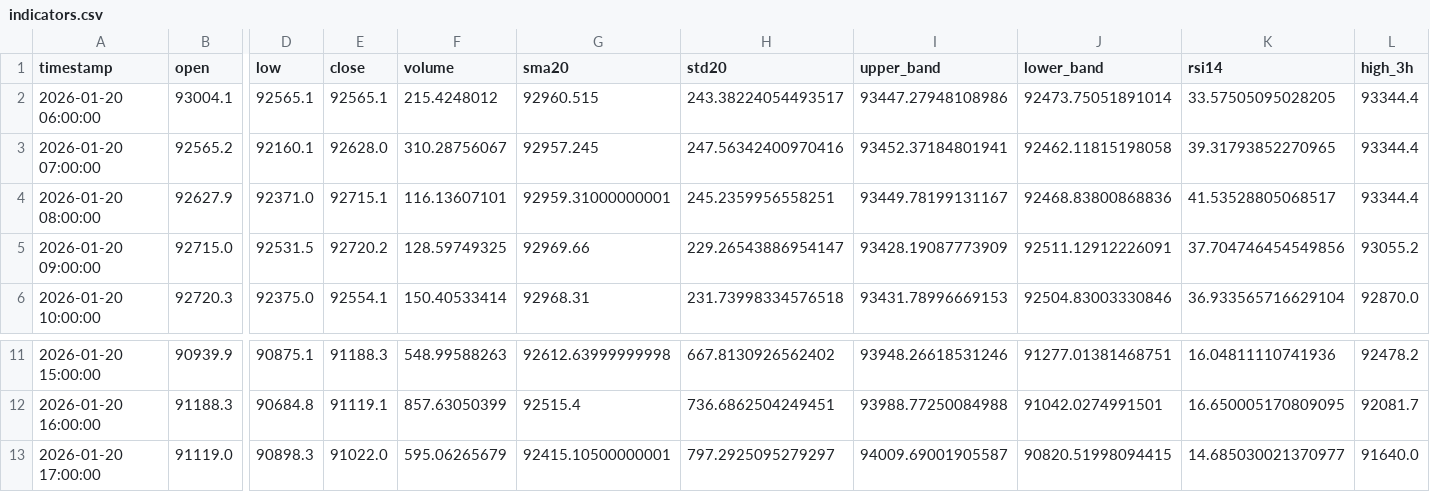
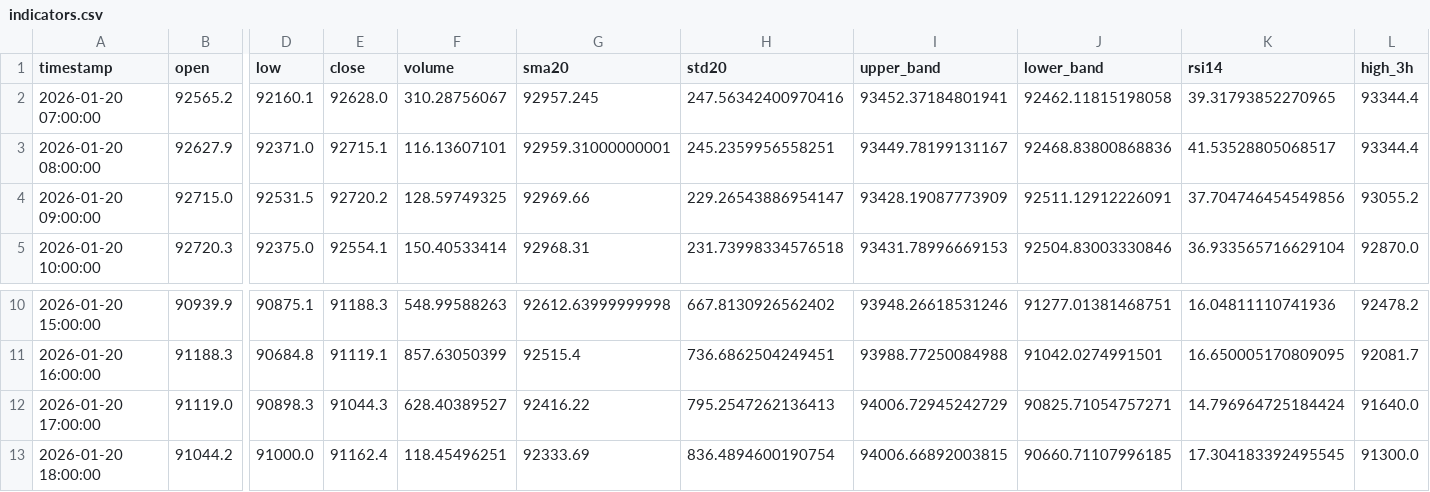
Before and after one commit to ha0zh/btc-db-v3, a CSV file: backtest_results/indicators.csv, drawn as a sheet; only a part is shown, gaps mark what is left out; removed rows and columns are numbered as before the commit, all else as after; rows hold the shown columns only; the diff names each change by its address in the sheet, - before the commit and + after, or states it on an @@ line.

```diff
--- a/backtest_results/indicators.csv
+++ b/backtest_results/indicators.csv
-row 2: 2026-01-20 06:00:00 | 93004.1 | 92565.1 | 92565.1 | 215.4248012 | 92960.515 | 243.38224054493517 | 93447.27948108986 | 92473.75051891014 | 33.57505095028205 | 93344.4
-E12 (close): 91022.0
+E12 (close): 91044.3
-F12 (volume): 595.06265679
+F12 (volume): 628.40389527
-G12 (sma20): 92415.10500000001
+G12 (sma20): 92416.22
-H12 (std20): 797.2925095279297
+H12 (std20): 795.2547262136413
-I12 (upper_band): 94009.69001905587
+I12 (upper_band): 94006.72945242729
-J12 (lower_band): 90820.51998094415
+J12 (lower_band): 90825.71054757271
-K12 (rsi14): 14.685030021370977
+K12 (rsi14): 14.796964725184424
+row 13: 2026-01-20 18:00:00 | 91044.2 | 91000.0 | 91162.4 | 118.45496251 | 92333.69 | 836.4894600190754 | 94006.66892003815 | 90660.71107996185 | 17.304183392495545 | 91300.0
```
Also changed, not shown: backtest_results/conditions.csv, 3 other files.
